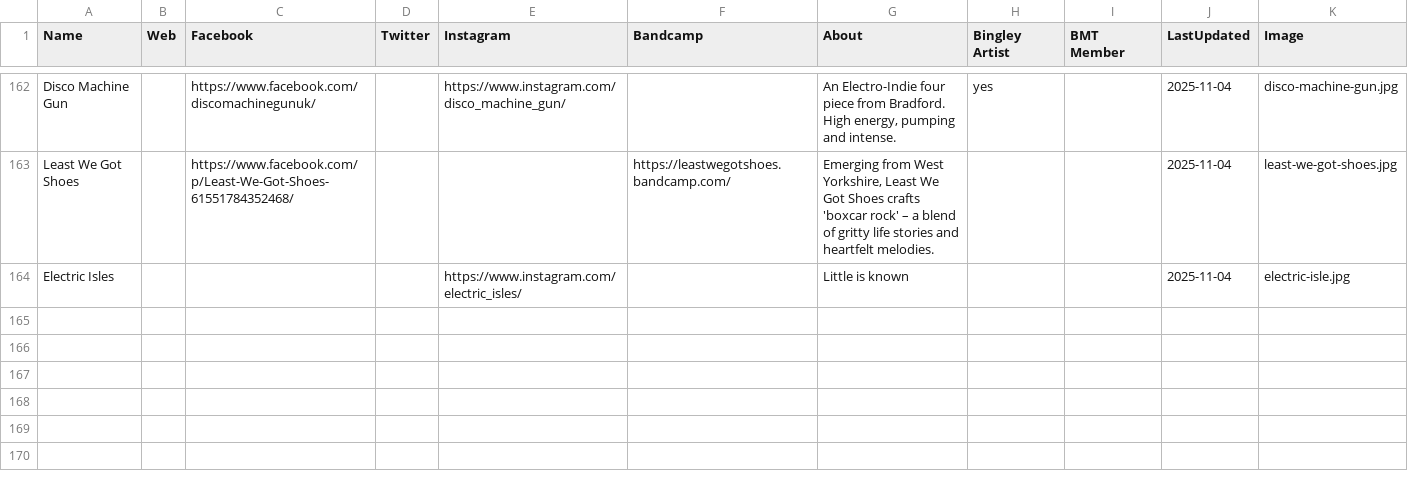
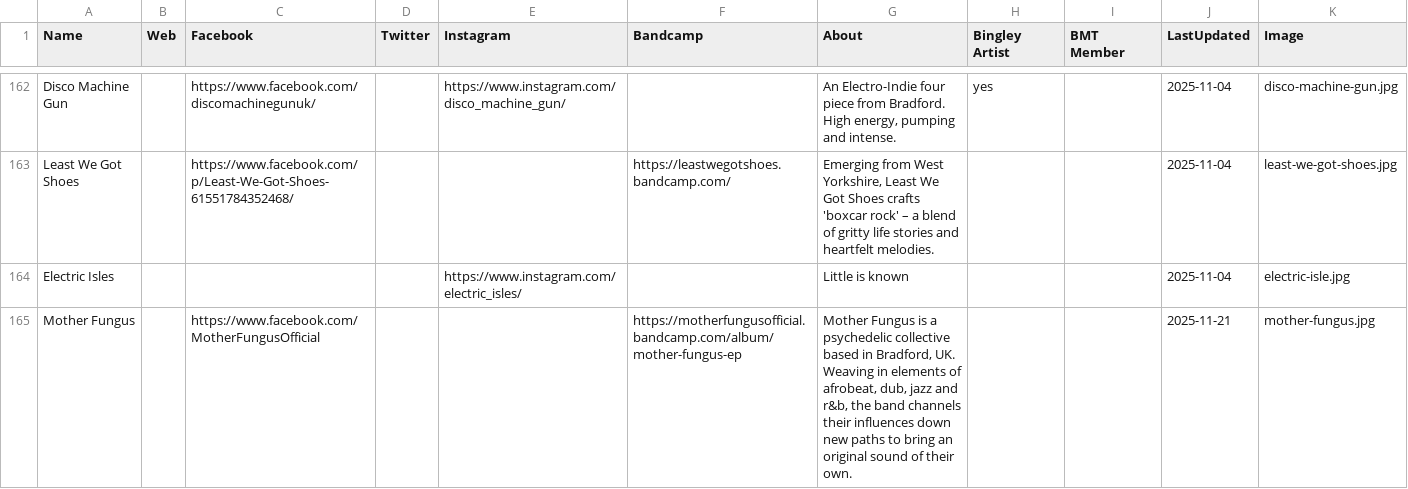
Before and after one commit to caprenter/rumble, a CSV file: docs/_data/artists.csv, drawn as a sheet; only a part is shown, gaps mark what is left out.

```diff
--- a/docs/_data/artists.csv
+++ b/docs/_data/artists.csv
@@ -165 +165,2 @@ Least We Got Shoes,,https://www.facebook.com/p/Least-We-Got-Shoes-61551784352468
 Electric Isles,,,,https://www.instagram.com/electric_isles/,,Little is known,,,2025-11-04,electric-isle.jpg
+Mother Fungus,,https://www.facebook.com/MotherFungusOfficial,,,https://motherfungusofficial.bandcamp.com/album/mother-fungus-ep,"Mother Fungus is a psychedelic collective based in Bradford, UK. Weaving in elements of afrobeat, dub, jazz and r&b, the band channels their influences down new paths to bring an original sound of their own.",,,2025-11-21,mother-fungus.jpg
```
Also changed, not shown: docs/_data/events.csv, 6 other files.
